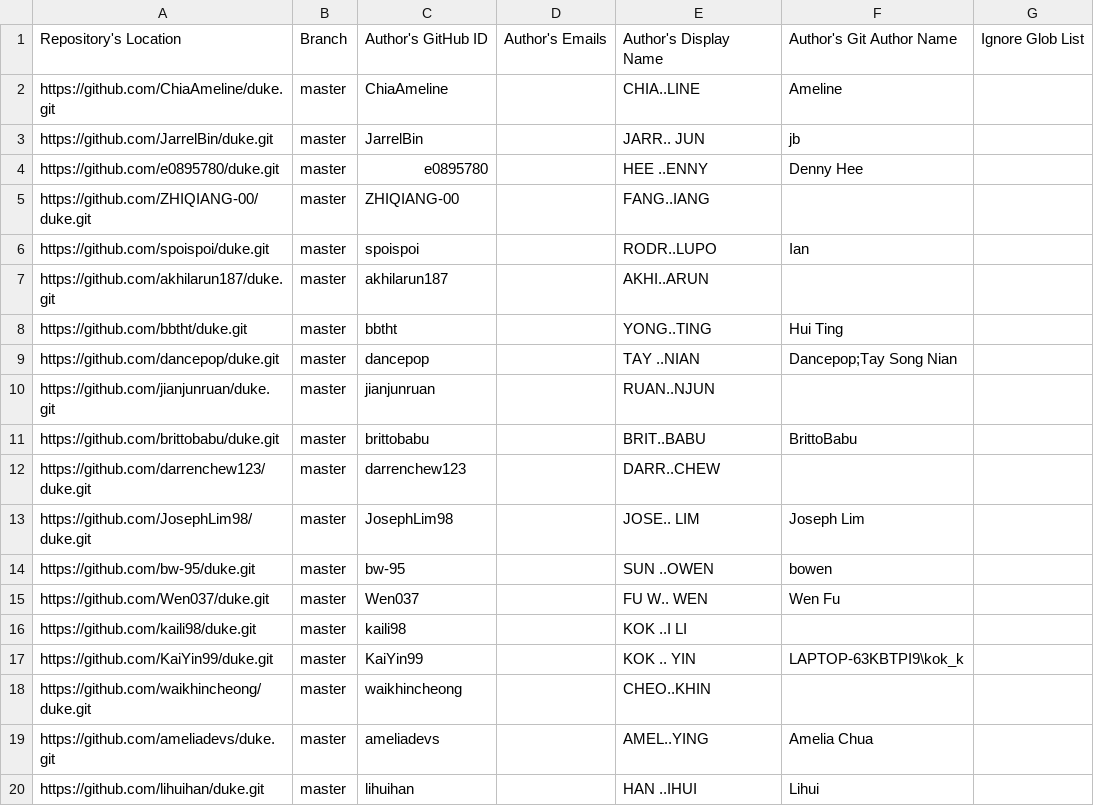
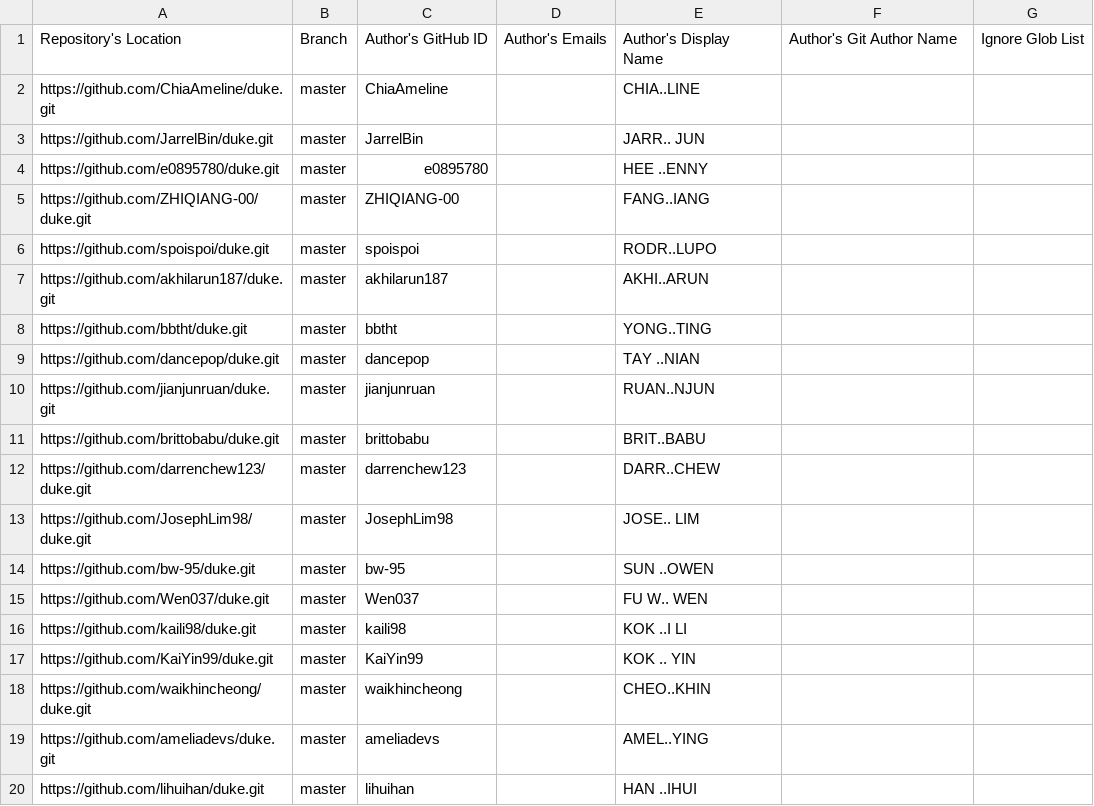
Before and after one commit to nus-tic2002-AY2425S1/ip-dashboard, a CSV file: configs/author-config.csv, drawn as a sheet.

Commit message:
Update configs

```diff
--- a/configs/author-config.csv
+++ b/configs/author-config.csv
@@ -1,20 +1,20 @@
 Repository's Location,Branch,Author's GitHub ID,Author's Emails,Author's Display Name,Author's Git Author Name,Ignore Glob List
-https://github.com/ChiaAmeline/duke.git,master,ChiaAmeline,,CHIA..LINE,Ameline,
-https://github.com/JarrelBin/duke.git,master,JarrelBin,,JARR.. JUN,jb,
-https://github.com/e0895780/duke.git,master,e0895780,,HEE ..ENNY,Denny Hee,
+https://github.com/ChiaAmeline/duke.git,master,ChiaAmeline,,CHIA..LINE,,
+https://github.com/JarrelBin/duke.git,master,JarrelBin,,JARR.. JUN,,
+https://github.com/e0895780/duke.git,master,e0895780,,HEE ..ENNY,,
 https://github.com/ZHIQIANG-00/duke.git,master,ZHIQIANG-00,,FANG..IANG,,
-https://github.com/spoispoi/duke.git,master,spoispoi,,RODR..LUPO,Ian,
+https://github.com/spoispoi/duke.git,master,spoispoi,,RODR..LUPO,,
 https://github.com/akhilarun187/duke.git,master,akhilarun187,,AKHI..ARUN,,
-https://github.com/bbtht/duke.git,master,bbtht,,YONG..TING,Hui Ting,
-https://github.com/dancepop/duke.git,master,dancepop,,TAY ..NIAN,Dancepop;Tay Song Nian,
+https://github.com/bbtht/duke.git,master,bbtht,,YONG..TING,,
+https://github.com/dancepop/duke.git,master,dancepop,,TAY ..NIAN,,
 https://github.com/jianjunruan/duke.git,master,jianjunruan,,RUAN..NJUN,,
-https://github.com/brittobabu/duke.git,master,brittobabu,,BRIT..BABU,BrittoBabu,
+https://github.com/brittobabu/duke.git,master,brittobabu,,BRIT..BABU,,
 https://github.com/darrenchew123/duke.git,master,darrenchew123,,DARR..CHEW,,
-https://github.com/JosephLim98/duke.git,master,JosephLim98,,JOSE.. LIM,Joseph Lim,
-https://github.com/bw-95/duke.git,master,bw-95,,SUN ..OWEN,bowen,
-https://github.com/Wen037/duke.git,master,Wen037,,FU W.. WEN,Wen Fu,
+https://github.com/JosephLim98/duke.git,master,JosephLim98,,JOSE.. LIM,,
+https://github.com/bw-95/duke.git,master,bw-95,,SUN ..OWEN,,
+https://github.com/Wen037/duke.git,master,Wen037,,FU W.. WEN,,
 https://github.com/kaili98/duke.git,master,kaili98,,KOK ..I LI,,
-https://github.com/KaiYin99/duke.git,master,KaiYin99,,KOK .. YIN,LAPTOP-63KBTPI9\kok_k,
+https://github.com/KaiYin99/duke.git,master,KaiYin99,,KOK .. YIN,,
 https://github.com/waikhincheong/duke.git,master,waikhincheong,,CHEO..KHIN,,
-https://github.com/ameliadevs/duke.git,master,ameliadevs,,AMEL..YING,Amelia Chua,
-https://github.com/lihuihan/duke.git,master,lihuihan,,HAN ..IHUI,Lihui,
+https://github.com/ameliadevs/duke.git,master,ameliadevs,,AMEL..YING,,
+https://github.com/lihuihan/duke.git,master,lihuihan,,HAN ..IHUI,,
```
Also changed, not shown: configs/repo-config.csv.
